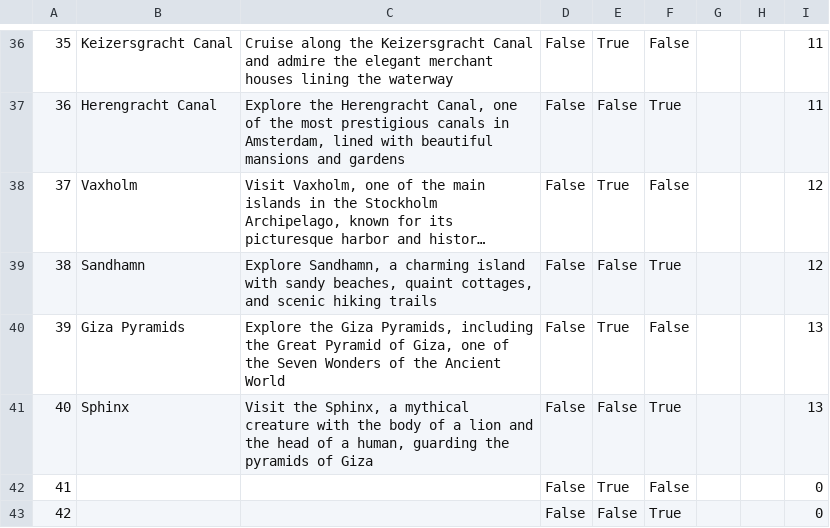
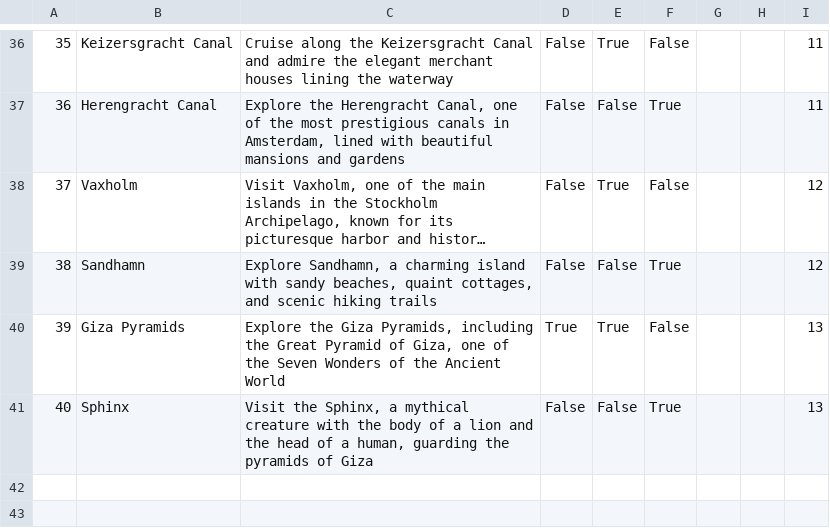
Before and after one commit to kzi-nastava/sims-in-2024-group-2-team-c, a CSV file: Resources/Data/keypoints.csv, drawn as a sheet; only a part is shown, gaps mark what is left out; long unchanged cells end in ….

```diff
--- a/Resources/Data/keypoints.csv
+++ b/Resources/Data/keypoints.csv
@@ -39,5 +39,3 @@
 38|Sandhamn|Explore Sandhamn, a charming island with sandy beaches, quaint cottages, and scenic hiking trails|False|False|True|||12
-39|Giza Pyramids|Explore the Giza Pyramids, including the Great Pyramid of Giza, one of the Seven Wonders of the Ancient World|False|True|False|||13
+39|Giza Pyramids|Explore the Giza Pyramids, including the Great Pyramid of Giza, one of the Seven Wonders of the Ancient World|True|True|False|||13
 40|Sphinx|Visit the Sphinx, a mythical creature with the body of a lion and the head of a human, guarding the pyramids of Giza|False|False|True|||13
-41|||False|True|False|||0
-42|||False|False|True|||0
```
Also changed, not shown: Resources/Data/tourinstance.csv, 13 other files.
